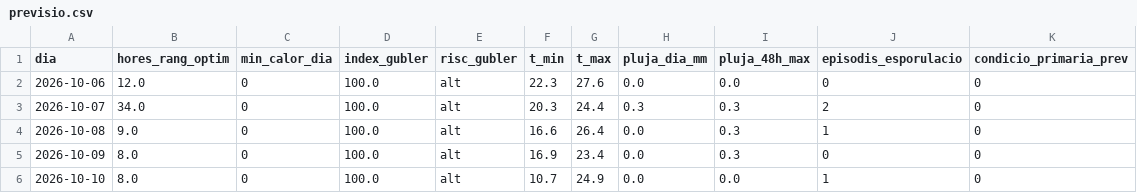
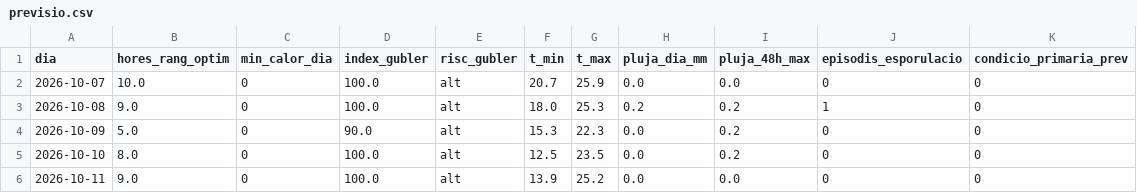
Before and after one commit to toninadalmas-tech/datos-vid-son-nadal, a CSV file: data/previsio.csv, drawn as a sheet.

```diff
--- a/data/previsio.csv
+++ b/data/previsio.csv
@@ -1,6 +1,6 @@
 dia,hores_rang_optim,min_calor_dia,index_gubler,risc_gubler,t_min,t_max,pluja_dia_mm,pluja_48h_max,episodis_esporulacio,condicio_primaria_prev
-2026-10-06,12.0,0,100.0,alt,22.3,27.6,0.0,0.0,0,0
-2026-10-07,34.0,0,100.0,alt,20.3,24.4,0.3,0.3,2,0
-2026-10-08,9.0,0,100.0,alt,16.6,26.4,0.0,0.3,1,0
-2026-10-09,8.0,0,100.0,alt,16.9,23.4,0.0,0.3,0,0
-2026-10-10,8.0,0,100.0,alt,10.7,24.9,0.0,0.0,1,0
+2026-10-07,10.0,0,100.0,alt,20.7,25.9,0.0,0.0,0,0
+2026-10-08,9.0,0,100.0,alt,18.0,25.3,0.2,0.2,1,0
+2026-10-09,5.0,0,90.0,alt,15.3,22.3,0.0,0.2,0,0
+2026-10-10,8.0,0,100.0,alt,12.5,23.5,0.0,0.2,0,0
+2026-10-11,9.0,0,100.0,alt,13.9,25.2,0.0,0.0,0,0
```
Also changed, not shown: data/historial.csv, 7 other files.
